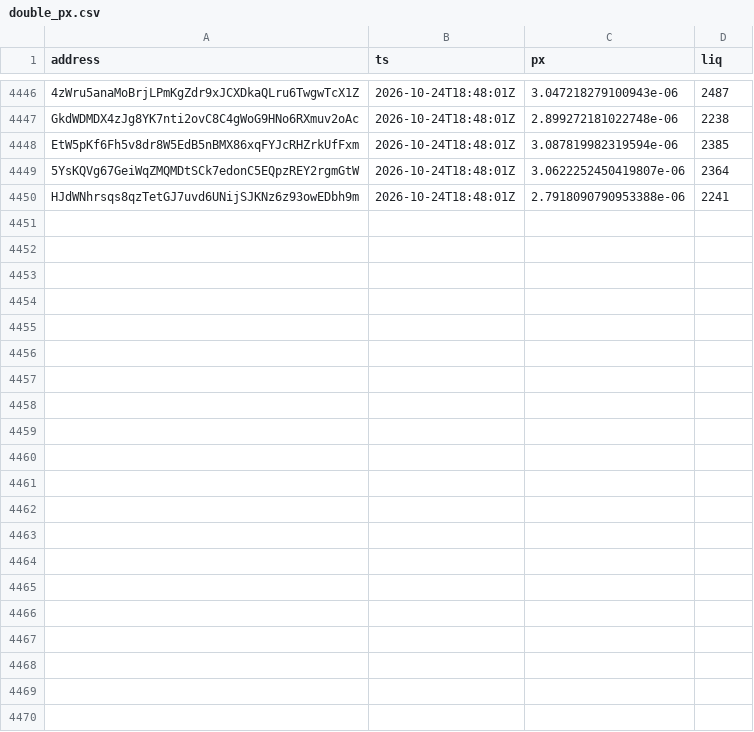
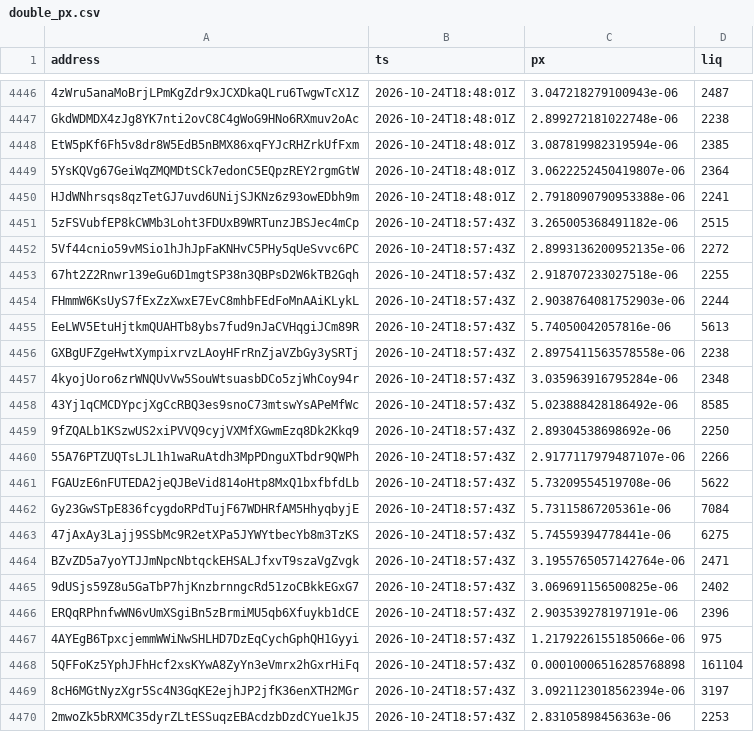
Before and after one commit to westphal03/meme-scanner, a CSV file: data/double_px.csv, drawn as a sheet; only a part is shown, gaps mark what is left out; the diff names each change by its address in the sheet, - before the commit and + after, or states it on an @@ line.

```diff
--- a/data/double_px.csv
+++ b/data/double_px.csv
+row 4451: 5zFSVubfEP8kCWMb3Loht3FDUxB9WRTunzJBSJec4mCp | 2026-10-24T18:57:43Z | 3.265005368491182e-06 | 2515
+row 4452: 5Vf44cnio59vMSio1hJhJpFaKNHvC5PHy5qUeSvvc6PC | 2026-10-24T18:57:43Z | 2.8993136200952135e-06 | 2272
+row 4453: 67ht2Z2Rnwr139eGu6D1mgtSP38n3QBPsD2W6kTB2Gqh | 2026-10-24T18:57:43Z | 2.918707233027518e-06 | 2255
+row 4454: FHmmW6KsUyS7fExZzXwxE7EvC8mhbFEdFoMnAAiKLykL | 2026-10-24T18:57:43Z | 2.9038764081752903e-06 | 2244
+row 4455: EeLWV5EtuHjtkmQUAHTb8ybs7fud9nJaCVHqgiJCm89R | 2026-10-24T18:57:43Z | 5.74050042057816e-06 | 5613
+row 4456: GXBgUFZgeHwtXympixrvzLAoyHFrRnZjaVZbGy3ySRTj | 2026-10-24T18:57:43Z | 2.8975411563578558e-06 | 2238
+row 4457: 4kyojUoro6zrWNQUvVw5SouWtsuasbDCo5zjWhCoy94r | 2026-10-24T18:57:43Z | 3.035963916795284e-06 | 2348
+row 4458: 43Yj1qCMCDYpcjXgCcRBQ3es9snoC73mtswYsAPeMfWc | 2026-10-24T18:57:43Z | 5.023888428186492e-06 | 8585
+row 4459: 9fZQALb1KSzwUS2xiPVVQ9cyjVXMfXGwmEzq8Dk2Kkq9 | 2026-10-24T18:57:43Z | 2.89304538698692e-06 | 2250
+row 4460: 55A76PTZUQTsLJL1h1waRuAtdh3MpPDnguXTbdr9QWPh | 2026-10-24T18:57:43Z | 2.9177117979487107e-06 | 2266
+row 4461: FGAUzE6nFUTEDA2jeQJBeVid814oHtp8MxQ1bxfbfdLb | 2026-10-24T18:57:43Z | 5.73209554519708e-06 | 5622
+row 4462: Gy23GwSTpE836fcygdoRPdTujF67WDHRfAM5HhyqbyjE | 2026-10-24T18:57:43Z | 5.73115867205361e-06 | 7084
+row 4463: 47jAxAy3Lajj9SSbMc9R2etXPa5JYWYtbecYb8m3TzKS | 2026-10-24T18:57:43Z | 5.74559394778441e-06 | 6275
+row 4464: BZvZD5a7yoYTJJmNpcNbtqckEHSALJfxvT9szaVgZvgk | 2026-10-24T18:57:43Z | 3.1955765057142764e-06 | 2471
+row 4465: 9dUSjs59Z8u5GaTbP7hjKnzbrnngcRd51zoCBkkEGxG7 | 2026-10-24T18:57:43Z | 3.069691156500825e-06 | 2402
+row 4466: ERQqRPhnfwWN6vUmXSgiBn5zBrmiMU5qb6Xfuykb1dCE | 2026-10-24T18:57:43Z | 2.903539278197191e-06 | 2396
+row 4467: 4AYEgB6TpxcjemmWWiNwSHLHD7DzEqCychGphQH1Gyyi | 2026-10-24T18:57:43Z | 1.2179226155185066e-06 | 975
+row 4468: 5QFFoKz5YphJFhHcf2xsKYwA8ZyYn3eVmrx2hGxrHiFq | 2026-10-24T18:57:43Z | 0.00010006516285768898 | 161104
+row 4469: 8cH6MGtNyzXgr5Sc4N3GqKE2ejhJP2jfK36enXTH2MGr | 2026-10-24T18:57:43Z | 3.0921123018562394e-06 | 3197
+row 4470: 2mwoZk5bRXMC35dyrZLtESSuqzEBAcdzbDzdCYue1kJ5 | 2026-10-24T18:57:43Z | 2.83105898456363e-06 | 2253
```
Also changed, not shown: data/double_book.csv, data/enrich.csv, 4 other files.
